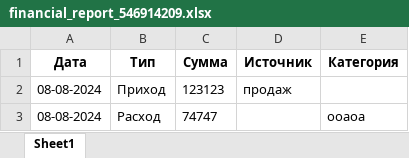
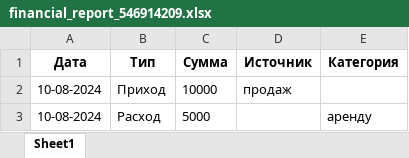
Before and after one commit to MortiHub/pythonProject1, an Excel workbook: financial_report_546914209.xlsx, sheet Sheet1, drawn as a sheet; values as stored, in another font and other column widths than the file's, no borders; the diff names each change by its address in the sheet, - before the commit and + after, or states it on an @@ line.

Commit message:
1111

```diff
--- a/financial_report_546914209.xlsx (sheet Sheet1)
+++ b/financial_report_546914209.xlsx (sheet Sheet1)
-A2:A3 (Дата): 08-08-2024
+A2:A3 (Дата): 10-08-2024
-C2 (Сумма): 123123
+C2 (Сумма): 10000
-C3 (Сумма): 74747
+C3 (Сумма): 5000
-E3 (Категория): ооаоа
+E3 (Категория): аренду
```
